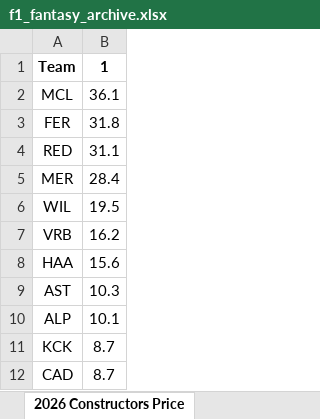
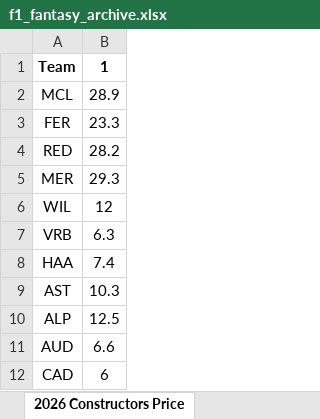
Before and after one commit to alexshepherd99/f1_fantasy, an Excel workbook: data/f1_fantasy_archive.xlsx, sheet 2026 Constructors Price, drawn as a sheet; values as stored, in another font and other column widths than the file's, no borders; removed rows and columns are numbered as before the commit, all else as after; the diff names each change by its address in the sheet, - before the commit and + after, or states it on an @@ line.

Commit message:
Update prices and team names for 2026 season

```diff
--- a/data/f1_fantasy_archive.xlsx (sheet 2026 Constructors Price)
+++ b/data/f1_fantasy_archive.xlsx (sheet 2026 Constructors Price)
-B2: 36.1
+B2: 28.9
-B3: 31.8
+B3: 23.3
-B4: 31.1
+B4: 28.2
-B5: 28.4
+B5: 29.3
-B6: 19.5
+B6: 12
-B7: 16.2
+B7: 6.3
-B8: 15.6
+B8: 7.4
-B10: 10.1
+B10: 12.5
-row 11: KCK | 8.7
+row 11: AUD | 6.6
-B12: 8.7
+B12: 6
```
Also changed, not shown: sheet 2026 Drivers Price, sheet 2026 Drivers Points, sheet 2026 Constructors Points, data/f1_betting_odds.xlsx, 1 other file.
